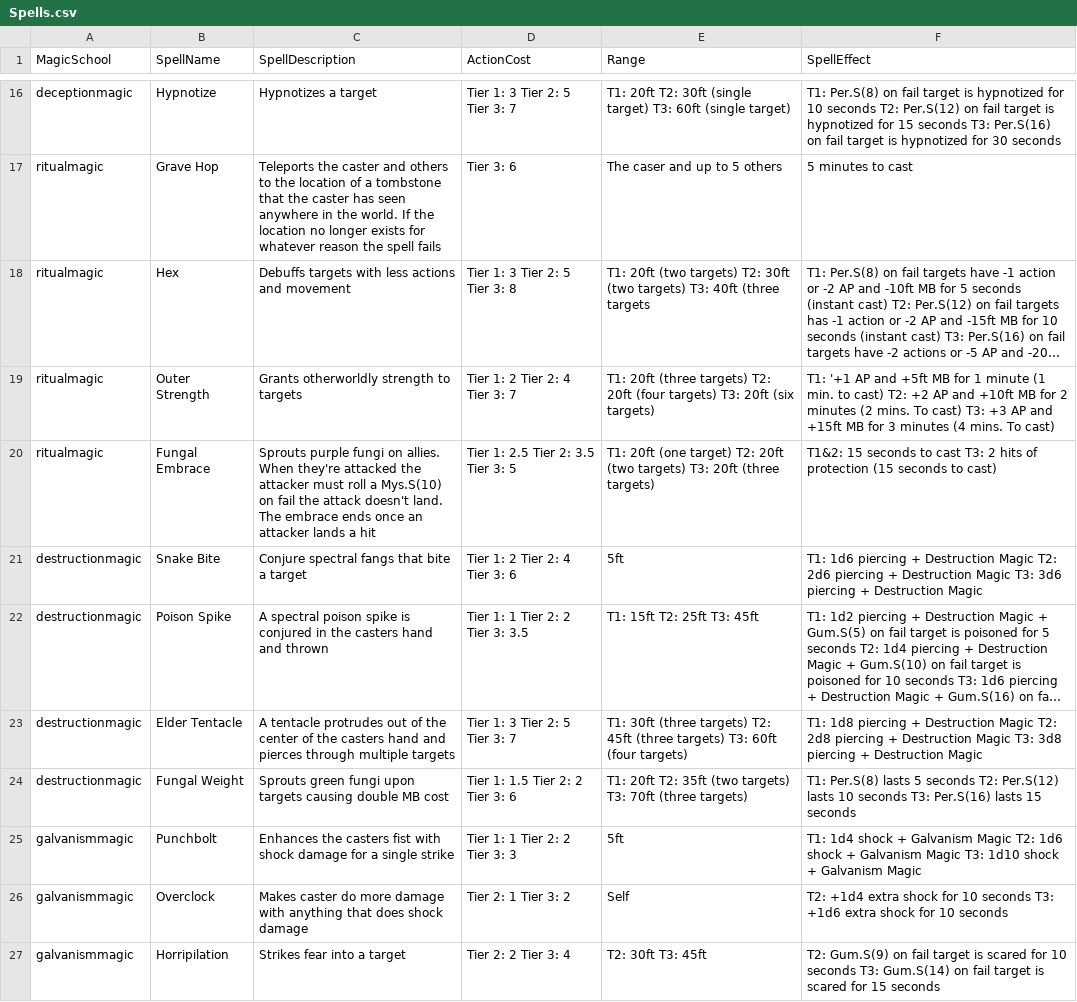
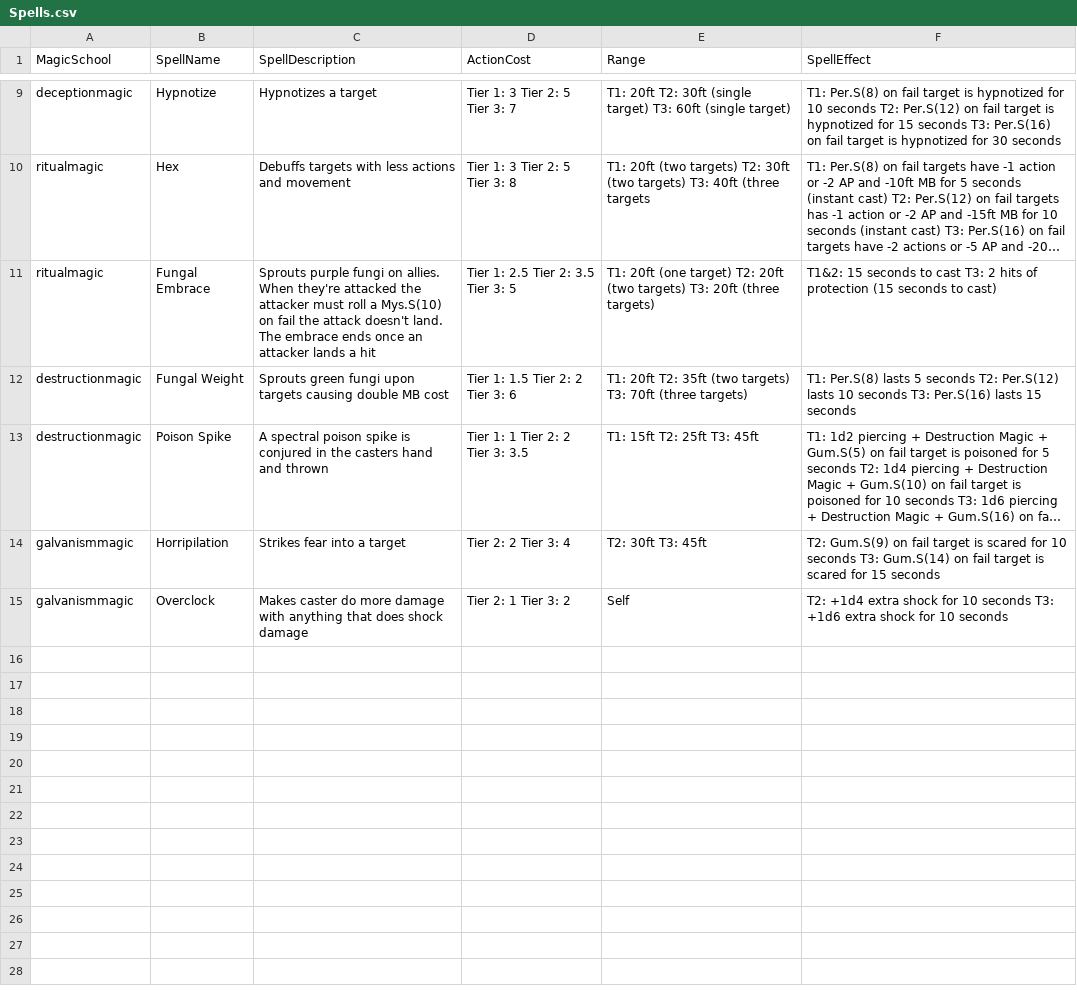
Before and after one commit to grantNixon/WWTTRPG, a CSV file: WTTRPG/create/Spells.csv, drawn as a sheet; only a part is shown, gaps mark what is left out; long unchanged cells end in …; removed rows and columns are numbered as before the commit, all else as after; the diff covers the shown part only; the diff names each change by its address in the sheet, - before the commit and + after, or states it on an @@ line.

```diff
--- a/WTTRPG/create/Spells.csv
+++ b/WTTRPG/create/Spells.csv
-row 17: ritualmagic | Grave Hop | Teleports the caster and others to the location of a tombstone that the caster has seen anywhere in the world. If the location no longer exists for whatever reason the spell fails | Tier 3: 6 | The caser and up to 5 others | 5 minutes to cast
-row 19: ritualmagic | Outer Strength | Grants otherworldly strength to targets | Tier 1: 2 Tier 2: 4 Tier 3: 7 | T1: 20ft (three targets) T2: 20ft (four targets) T3: 20ft (six targets) | T1: '+1 AP and +5ft MB for 1 minute (1 min. to cast) T2: +2 AP and +10ft MB for 2 minutes (2 mins. To cast) T3: +3 AP and +15ft MB for 3 minutes (4 mins. To cast)
-row 21: destructionmagic | Snake Bite | Conjure spectral fangs that bite a target | Tier 1: 2 Tier 2: 4 Tier 3: 6 | 5ft | T1: 1d6 piercing + Destruction Magic T2: 2d6 piercing + Destruction Magic T3: 3d6 piercing + Destruction Magic
@@ row 24 moved to row 12: destructionmagic @@
-row 23: destructionmagic | Elder Tentacle | A tentacle protrudes out of the center of the casters hand and pierces through multiple targets | Tier 1: 3 Tier 2: 5 Tier 3: 7 | T1: 30ft (three targets) T2: 45ft (three targets) T3: 60ft (four targets) | T1: 1d8 piercing + Destruction Magic T2: 2d8 piercing + Destruction Magic T3: 3d8 piercing + Destruction Magic
-row 25: galvanismmagic | Punchbolt | Enhances the casters fist with shock damage for a single strike | Tier 1: 1 Tier 2: 2 Tier 3: 3 | 5ft | T1: 1d4 shock + Galvanism Magic T2: 1d6 shock + Galvanism Magic T3: 1d10 shock + Galvanism Magic
@@ row 27 moved to row 14: galvanismmagic @@
```
Also changed, not shown: 7 removed rows elsewhere in this file, WTTRPG/create/Clothing.csv, WTTRPG/create/MysticalWeapons.csv, 4 other files.
